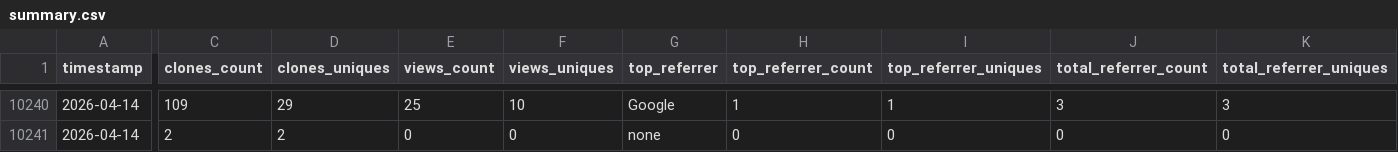
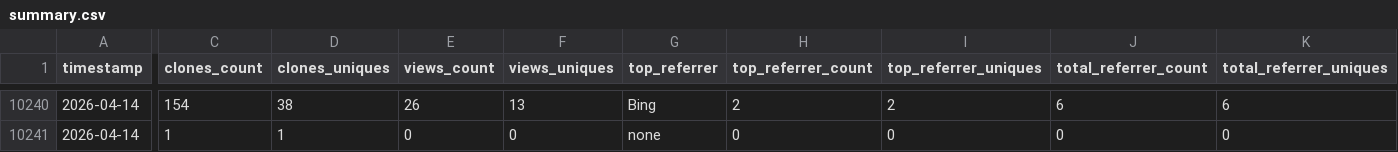
Before and after one commit to CCP-NC/metrics, a CSV file: traffic-stats/summary.csv, drawn as a sheet; only a part is shown, gaps mark what is left out; the diff covers the shown part only; the diff names each change by its address in the sheet, - before the commit and + after, or states it on an @@ line.

```diff
--- a/traffic-stats/summary.csv
+++ b/traffic-stats/summary.csv
-C10240 (clones_count): 109
+C10240 (clones_count): 154
-D10240 (clones_uniques): 29
+D10240 (clones_uniques): 38
-E10240 (views_count): 25
+E10240 (views_count): 26
-F10240 (views_uniques): 10
+F10240 (views_uniques): 13
-G10240 (top_referrer): Google
+G10240 (top_referrer): Bing
-H10240 (top_referrer_count): 1
+H10240 (top_referrer_count): 2
-I10240 (top_referrer_uniques): 1
+I10240 (top_referrer_uniques): 2
-J10240 (total_referrer_count): 3
+J10240 (total_referrer_count): 6
-K10240 (total_referrer_uniques): 3
+K10240 (total_referrer_uniques): 6
-C10241 (clones_count): 2
+C10241 (clones_count): 1
-D10241 (clones_uniques): 2
+D10241 (clones_uniques): 1
```
Also changed, not shown: 1 added row, 1 removed row and 63 edited cells elsewhere in this file, 54 other files.
